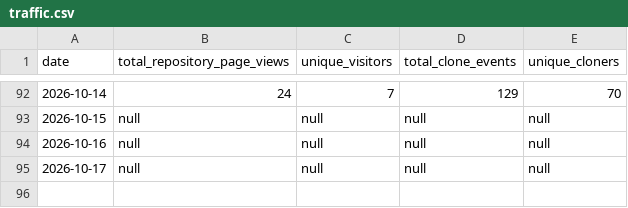
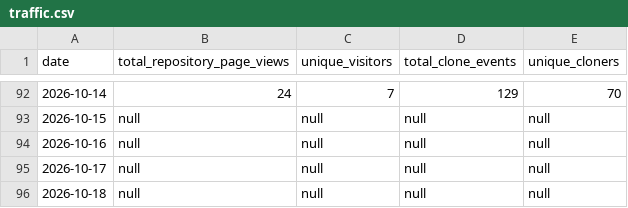
Before and after one commit to stephkillingsworth/CoC_Chapter4, a CSV file: analytics/traffic.csv, drawn as a sheet; only a part is shown, gaps mark what is left out.

```diff
--- a/analytics/traffic.csv
+++ b/analytics/traffic.csv
@@ -95 +95,2 @@ date,total_repository_page_views,unique_visitors,total_clone_events,unique_clone
 2026-10-17,null,null,null,null
+2026-10-18,null,null,null,null
```
